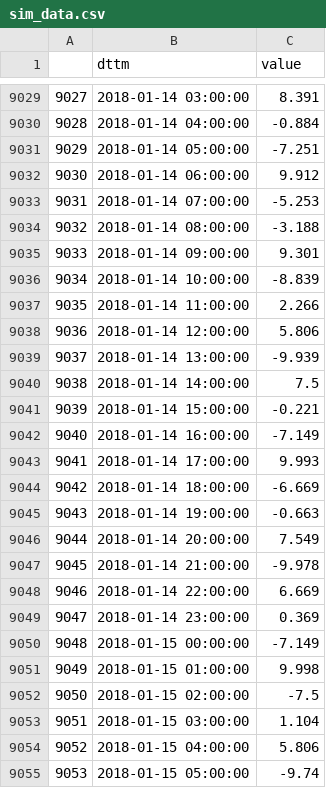
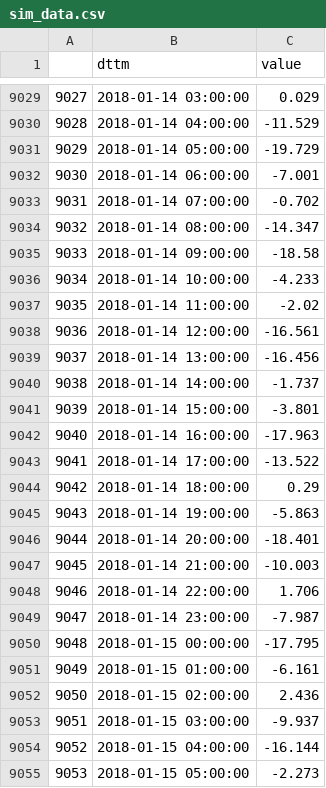
Before and after one commit to wmbm/codepan, a CSV file: sim_data.csv, drawn as a sheet; only a part is shown, gaps mark what is left out; the diff covers the shown part only.

```diff
--- a/sim_data.csv
+++ b/sim_data.csv
@@ -9029,27 +9029,27 @@
-9027,2018-01-14 03:00:00,8.391
-9028,2018-01-14 04:00:00,-0.884
-9029,2018-01-14 05:00:00,-7.251
-9030,2018-01-14 06:00:00,9.912
-9031,2018-01-14 07:00:00,-5.253
-9032,2018-01-14 08:00:00,-3.188
-9033,2018-01-14 09:00:00,9.301
-9034,2018-01-14 10:00:00,-8.839
-9035,2018-01-14 11:00:00,2.266
-9036,2018-01-14 12:00:00,5.806
-9037,2018-01-14 13:00:00,-9.939
-9038,2018-01-14 14:00:00,7.5
-9039,2018-01-14 15:00:00,-0.221
-9040,2018-01-14 16:00:00,-7.149
-9041,2018-01-14 17:00:00,9.993
-9042,2018-01-14 18:00:00,-6.669
-9043,2018-01-14 19:00:00,-0.663
-9044,2018-01-14 20:00:00,7.549
-9045,2018-01-14 21:00:00,-9.978
-9046,2018-01-14 22:00:00,6.669
-9047,2018-01-14 23:00:00,0.369
-9048,2018-01-15 00:00:00,-7.149
-9049,2018-01-15 01:00:00,9.998
-9050,2018-01-15 02:00:00,-7.5
-9051,2018-01-15 03:00:00,1.104
-9052,2018-01-15 04:00:00,5.806
-9053,2018-01-15 05:00:00,-9.74
+9027,2018-01-14 03:00:00,0.029
+9028,2018-01-14 04:00:00,-11.529
+9029,2018-01-14 05:00:00,-19.729
+9030,2018-01-14 06:00:00,-7.001
+9031,2018-01-14 07:00:00,-0.702
+9032,2018-01-14 08:00:00,-14.347
+9033,2018-01-14 09:00:00,-18.58
+9034,2018-01-14 10:00:00,-4.233
+9035,2018-01-14 11:00:00,-2.02
+9036,2018-01-14 12:00:00,-16.561
+9037,2018-01-14 13:00:00,-16.456
+9038,2018-01-14 14:00:00,-1.737
+9039,2018-01-14 15:00:00,-3.801
+9040,2018-01-14 16:00:00,-17.963
+9041,2018-01-14 17:00:00,-13.522
+9042,2018-01-14 18:00:00,0.29
+9043,2018-01-14 19:00:00,-5.863
+9044,2018-01-14 20:00:00,-18.401
+9045,2018-01-14 21:00:00,-10.003
+9046,2018-01-14 22:00:00,1.706
+9047,2018-01-14 23:00:00,-7.987
+9048,2018-01-15 00:00:00,-17.795
+9049,2018-01-15 01:00:00,-6.161
+9050,2018-01-15 02:00:00,2.436
+9051,2018-01-15 03:00:00,-9.937
+9052,2018-01-15 04:00:00,-16.144
+9053,2018-01-15 05:00:00,-2.273
```
Also changed, not shown: 45 edited cells elsewhere in this file, 48 other files.
